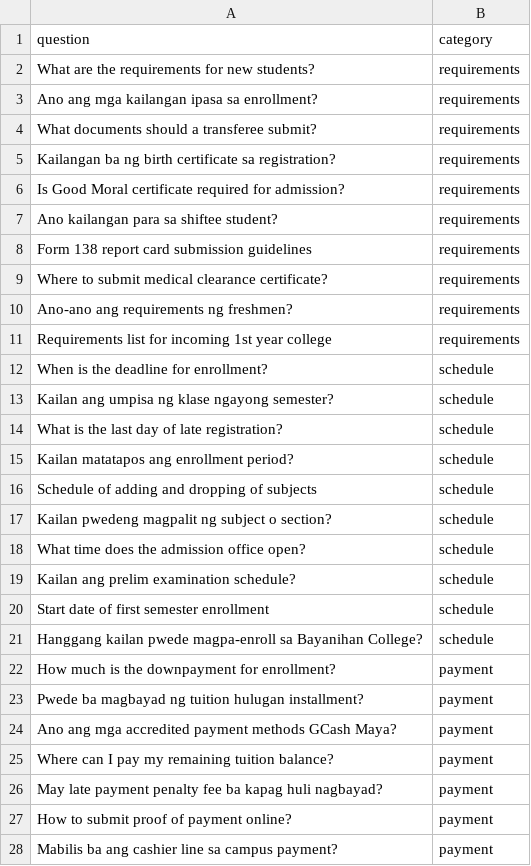
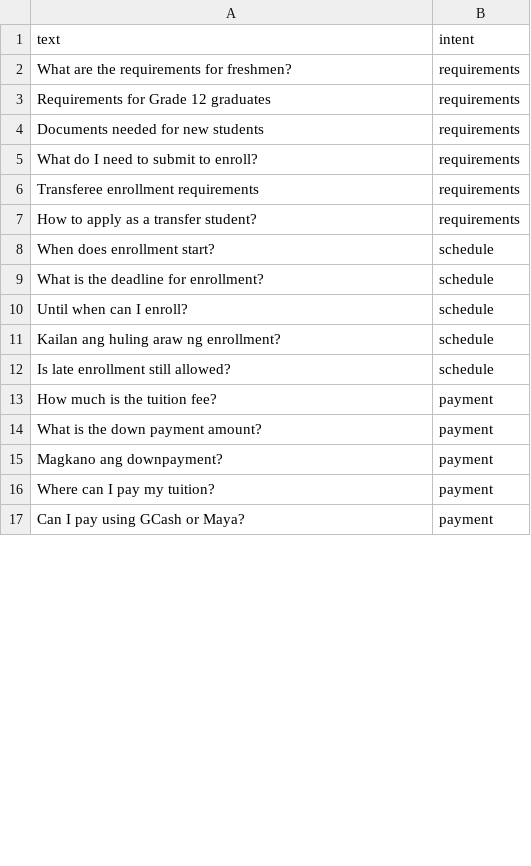
Before and after one commit to jeromesombrio-bot/reposity-assistant1, a CSV file: intents.csv, drawn as a sheet; only a part is shown; the diff covers the shown part only.

Commit message:
Complete local application build and documentation

```diff
--- a/intents.csv
+++ b/intents.csv
@@ -1,28 +1,17 @@
-question,category
-What are the requirements for new students?,requirements
-Ano ang mga kailangan ipasa sa enrollment?,requirements
-What documents should a transferee submit?,requirements
-Kailangan ba ng birth certificate sa registration?,requirements
-Is Good Moral certificate required for admission?,requirements
-Ano kailangan para sa shiftee student?,requirements
-Form 138 report card submission guidelines,requirements
-Where to submit medical clearance certificate?,requirements
-Ano-ano ang requirements ng freshmen?,requirements
-Requirements list for incoming 1st year college,requirements
-When is the deadline for enrollment?,schedule
-Kailan ang umpisa ng klase ngayong semester?,schedule
-What is the last day of late registration?,schedule
-Kailan matatapos ang enrollment period?,schedule
-Schedule of adding and dropping of subjects,schedule
-Kailan pwedeng magpalit ng subject o section?,schedule
-What time does the admission office open?,schedule
-Kailan ang prelim examination schedule?,schedule
-Start date of first semester enrollment,schedule
-Hanggang kailan pwede magpa-enroll sa Bayanihan College?,schedule
-How much is the downpayment for enrollment?,payment
-Pwede ba magbayad ng tuition hulugan installment?,payment
-Ano ang mga accredited payment methods GCash Maya?,payment
-Where can I pay my remaining tuition balance?,payment
-May late payment penalty fee ba kapag huli nagbayad?,payment
-How to submit proof of payment online?,payment
-Mabilis ba ang cashier line sa campus payment?,payment
+text,intent
+What are the requirements for freshmen?,requirements
+Requirements for Grade 12 graduates,requirements
+Documents needed for new students,requirements
+What do I need to submit to enroll?,requirements
+Transferee enrollment requirements,requirements
+How to apply as a transfer student?,requirements
+When does enrollment start?,schedule
+What is the deadline for enrollment?,schedule
+Until when can I enroll?,schedule
+Kailan ang huling araw ng enrollment?,schedule
+Is late enrollment still allowed?,schedule
+How much is the tuition fee?,payment
+What is the down payment amount?,payment
+Magkano ang downpayment?,payment
+Where can I pay my tuition?,payment
+Can I pay using GCash or Maya?,payment
```
Also changed, not shown: 9 added rows and 23 removed rows elsewhere in this file, 8 other files.
